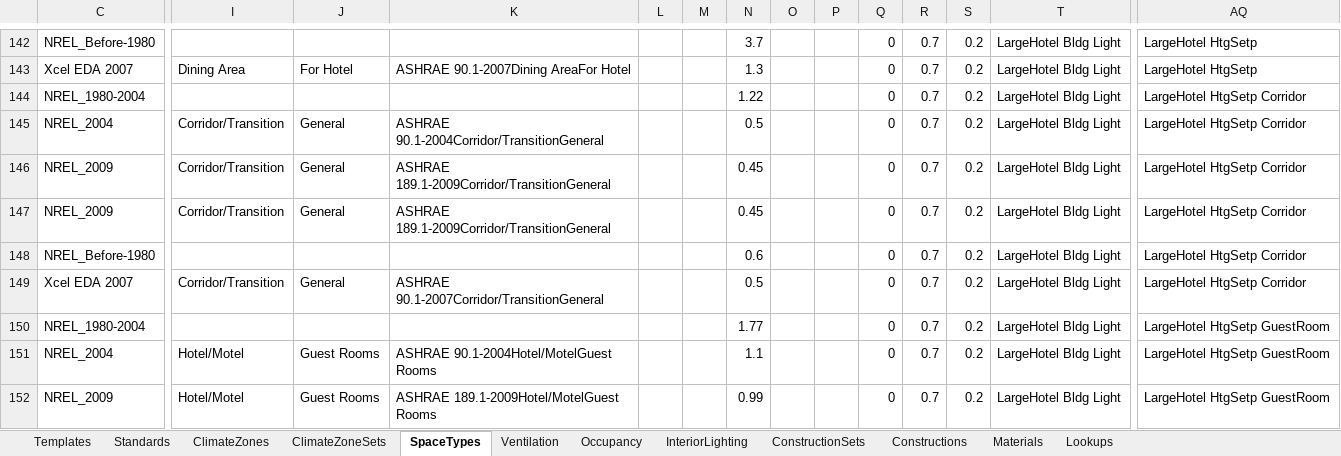
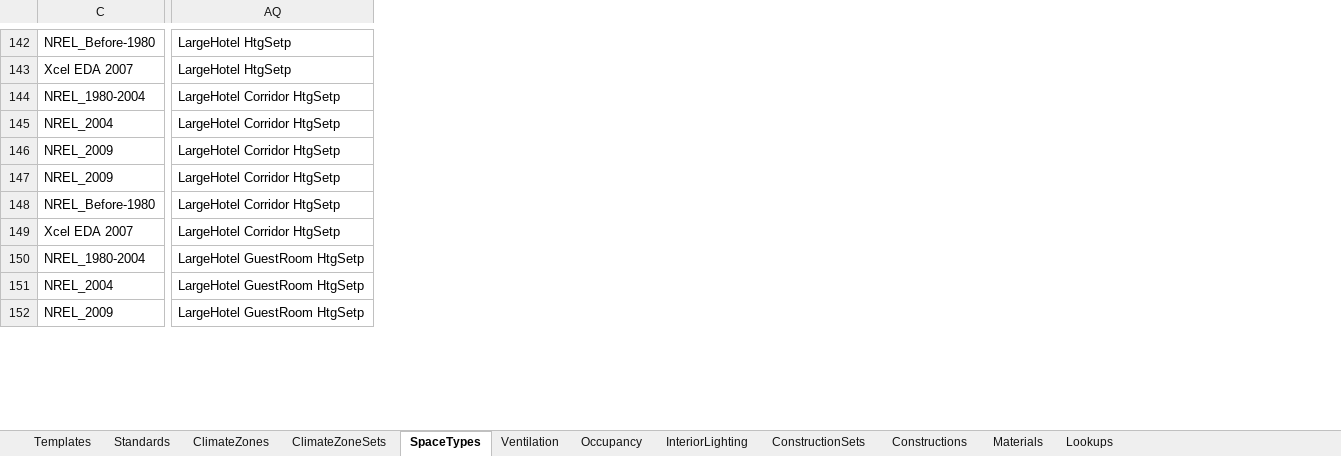
Before and after one commit to VEIC/openstudio-standards-veic-vtcbes, an Excel workbook: OpenStudio_Standards.xlsx, sheet SpaceTypes, drawn as a sheet; only a part is shown, gaps mark what is left out; values as stored, in another font and other column widths than the file's, no borders; table styles not drawn; the diff covers the shown part only; the diff names each change by its address in the sheet, - before the commit and + after, or states it on an @@ line.

```diff
--- a/OpenStudio_Standards.xlsx (sheet SpaceTypes)
+++ b/OpenStudio_Standards.xlsx (sheet SpaceTypes)
@@ column I hidden, rows 143-152: Dining Area |  | Corridor/Transition | Corridor/Transition | Corridor/Transition |  | Corridor/Transition |  | Hotel/Motel | Hotel/Motel @@
@@ column J hidden, rows 143-152: For Hotel |  | General | General | General |  | General |  | Guest Rooms | Guest Rooms @@
@@ column K hidden, rows 143-152: ASHRAE 90.1-2007Dining AreaFor Hotel |  | ASHRAE 90.1-2004Corridor/TransitionGeneral | ASHRAE 189.1-2009Corridor/TransitionGeneral | ASHRAE 189.1-2009Corridor/TransitionGeneral |  | ASHRAE 90.1-2007Corridor/TransitionGeneral |  | ASHRAE 90.1-2004Hotel/MotelGuest Rooms | ASHRAE 189.1-2009Hotel/MotelGuest Rooms @@
@@ column L hidden, empty @@
@@ column M hidden, empty @@
@@ column N hidden, rows 142-152: 3.7 | 1.3 | 1.22 | 0.5 | 0.45 | 0.45 | 0.6 | 0.5 | 1.77 | 1.1 | 0.99 @@
@@ column O hidden, empty @@
@@ column P hidden, empty @@
@@ column Q hidden, rows 142-152: all 0 @@
@@ column R hidden, rows 142-152: all 0.7 @@
@@ column S hidden, rows 142-152: all 0.2 @@
@@ column T hidden, rows 142-152: all LargeHotel Bldg Light @@
-AQ144:AQ149: LargeHotel HtgSetp Corridor
+AQ144:AQ149: LargeHotel Corridor HtgSetp
-AQ150:AQ152: LargeHotel HtgSetp GuestRoom
+AQ150:AQ152: LargeHotel GuestRoom HtgSetp
```
Also changed, not shown: 24 removed columns and 21 edited cells elsewhere in this sheet, hidden cells, 5 other files.
